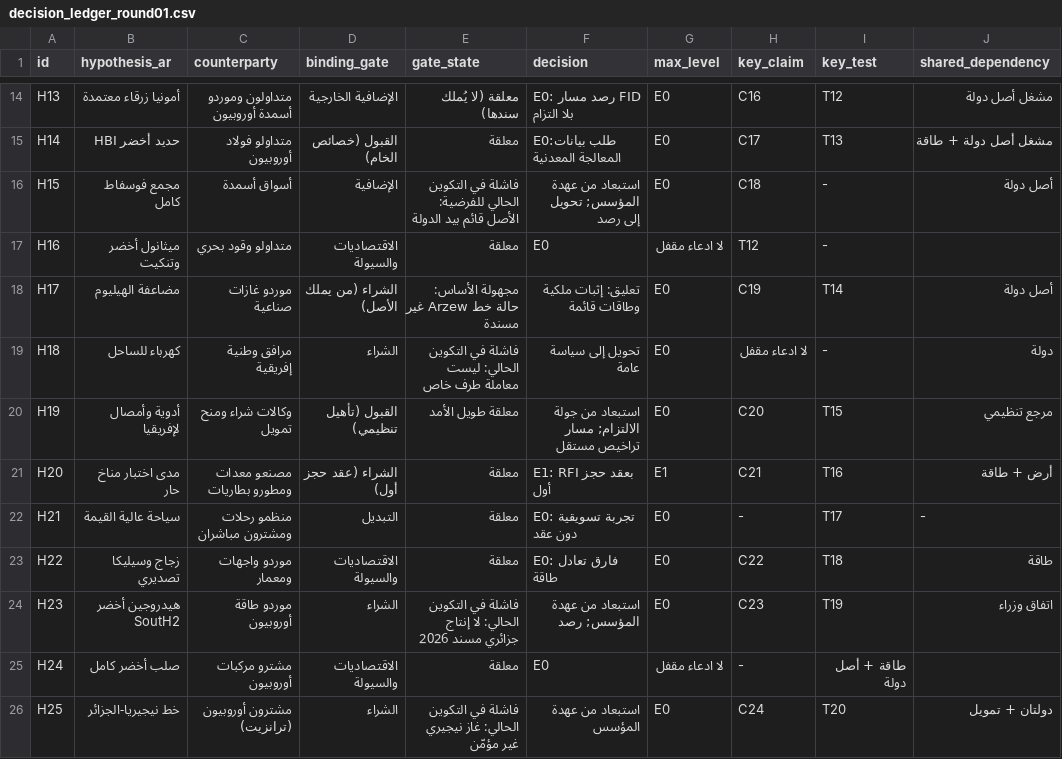
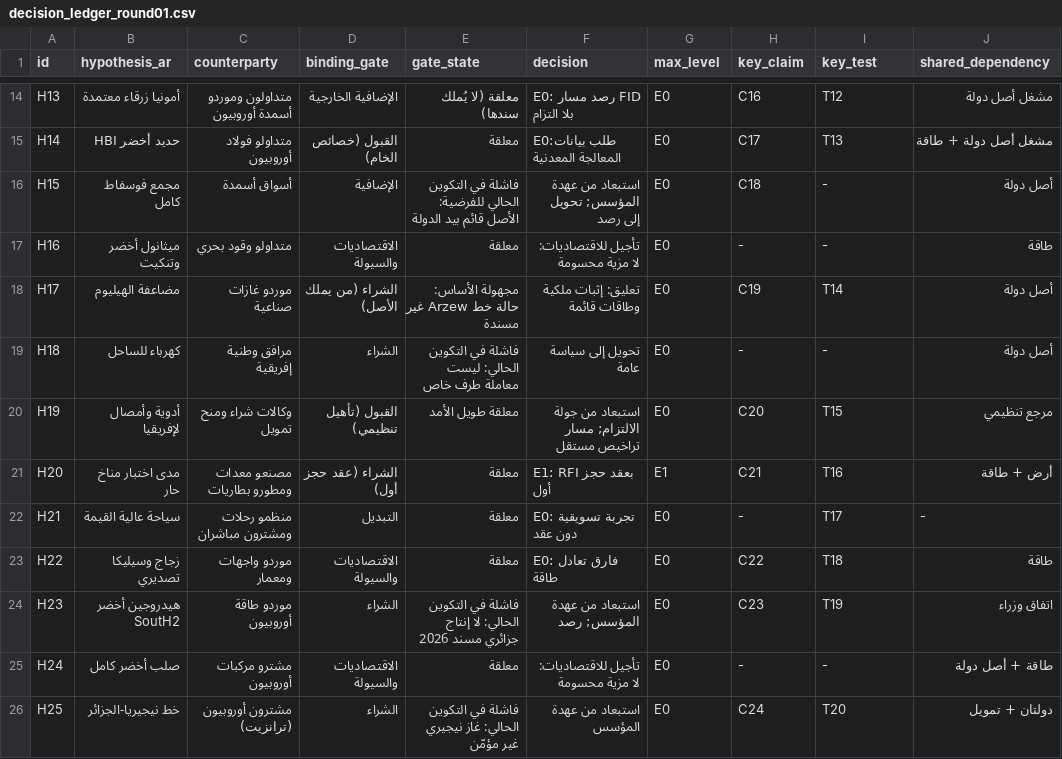
Before and after one commit to bakabala27-svg/NAAS-Agentic-Core, a CSV file: studies/algeria-hard-currency/decision_ledger_round01.csv, drawn as a sheet; only a part is shown, gaps mark what is left out.

```diff
--- a/studies/algeria-hard-currency/decision_ledger_round01.csv
+++ b/studies/algeria-hard-currency/decision_ledger_round01.csv
@@ -16,5 +16,5 @@ H14,حديد أخضر HBI,متداولو فولاد أوروبيون,القبو
 H15,مجمع فوسفاط كامل,أسواق أسمدة,الإضافية,فاشلة في التكوين الحالي للفرضية: الأصل قائم بيد الدولة,استبعاد من عهدة المؤسس; تحويل إلى رصد,E0,C18,-,أصل دولة
-H16,ميثانول أخضر وتنكيت,متداولو وقود بحري,الاقتصاديات والسيولة,معلقة,E0,لا ادعاء مقفل,T12,-,
+H16,ميثانول أخضر وتنكيت,متداولو وقود بحري,الاقتصاديات والسيولة,معلقة,تأجيل للاقتصاديات: لا مزية محسومة,E0,-,-,طاقة
 H17,مضاعفة الهيليوم,موردو غازات صناعية,الشراء (من يملك الأصل),مجهولة الأساس: حالة خط Arzew غير مسندة,تعليق: إثبات ملكية وطاقات قائمة,E0,C19,T14,أصل دولة
-H18,كهرباء للساحل,مرافق وطنية إفريقية,الشراء,فاشلة في التكوين الحالي: ليست معاملة طرف خاص,تحويل إلى سياسة عامة,E0,لا ادعاء مقفل,-,دولة
+H18,كهرباء للساحل,مرافق وطنية إفريقية,الشراء,فاشلة في التكوين الحالي: ليست معاملة طرف خاص,تحويل إلى سياسة عامة,E0,-,-,أصل دولة
 H19,أدوية وأمصال لإفريقيا,وكالات شراء ومنح تمويل,القبول (تأهيل تنظيمي),معلقة طويل الأمد,استبعاد من جولة الالتزام; مسار تراخيص مستقل,E0,C20,T15,مرجع تنظيمي
@@ -24,3 +24,3 @@ H22,زجاج وسيليكا تصديري,موردو واجهات ومعمار,ا
 H23,هيدروجين أخضر SoutH2,موردو طاقة أوروبيون,الشراء,فاشلة في التكوين الحالي: لا إنتاج جزائري مسند 2026,استبعاد من عهدة المؤسس; رصد,E0,C23,T19,اتفاق وزراء
-H24,صلب أخضر كامل,مشترو مركبات أوروبيون,الاقتصاديات والسيولة,معلقة,E0,لا ادعاء مقفل,-,طاقة + أصل دولة,
+H24,صلب أخضر كامل,مشترو مركبات أوروبيون,الاقتصاديات والسيولة,معلقة,تأجيل للاقتصاديات: لا مزية محسومة,E0,-,-,طاقة + أصل دولة
 H25,خط نيجيريا-الجزائر,مشترون أوروبيون (ترانزيت),الشراء,فاشلة في التكوين الحالي: غاز نيجيري غير مؤمّن,استبعاد من عهدة المؤسس,E0,C24,T20,دولتان + تمويل
```
Also changed, not shown: 2 other files.
